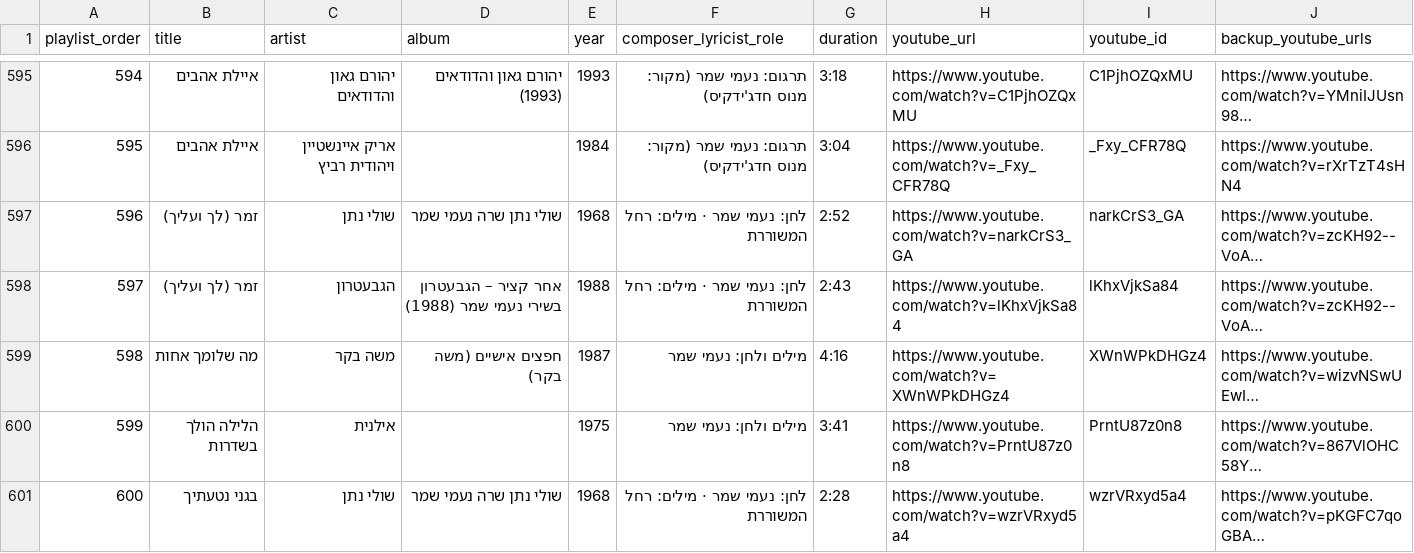
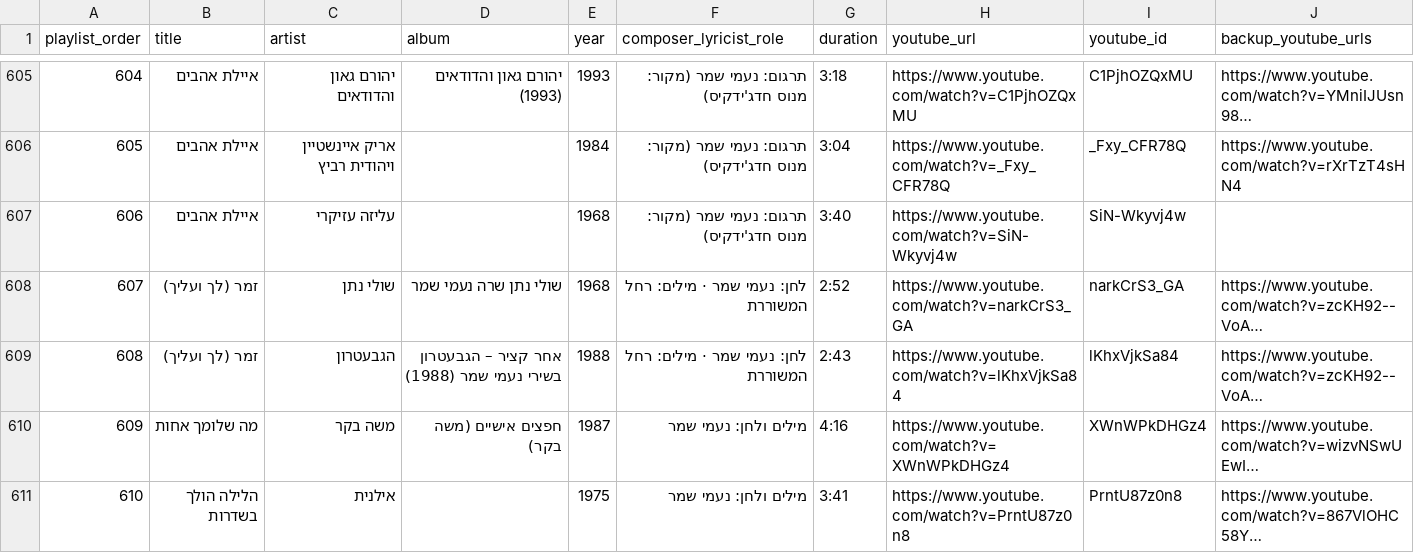
Before and after one commit to DMTsurel/playlists, a CSV file: naomi-shemer/naomi_shemer_streaming_import.csv, drawn as a sheet; only a part is shown, gaps mark what is left out; the shorter side is filled out with more unchanged rows; long unchanged cells end in …; the diff covers the shown part only; the diff names each change by its address in the sheet, - before the commit and + after, or states it on an @@ line.

```diff
--- a/naomi-shemer/naomi_shemer_streaming_import.csv
+++ b/naomi-shemer/naomi_shemer_streaming_import.csv
@@ column A (playlist_order) renumbered from row 454 down @@
+row 607: 606 | איילת אהבים | עליזה עזיקרי |  | 1968 | תרגום: נעמי שמר (מקור: מנוס חדג'ידקיס) | 3:40 | https://www.youtube.com/watch?v=SiN-Wkyvj4w | SiN-Wkyvj4w
```
Also changed, not shown: 14 added rows elsewhere in this file, 12 other files.
